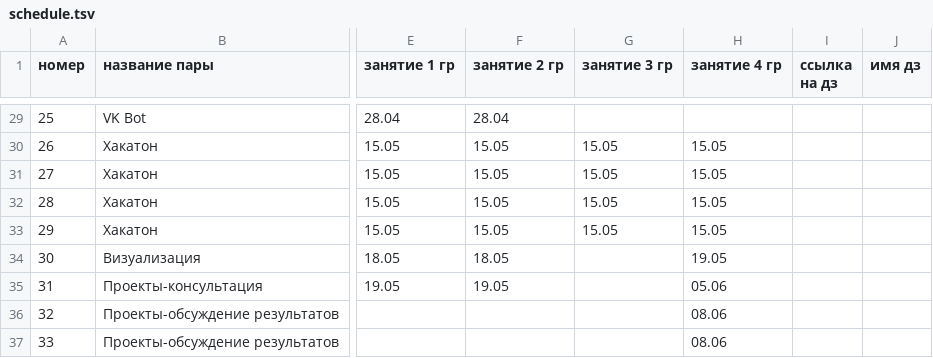
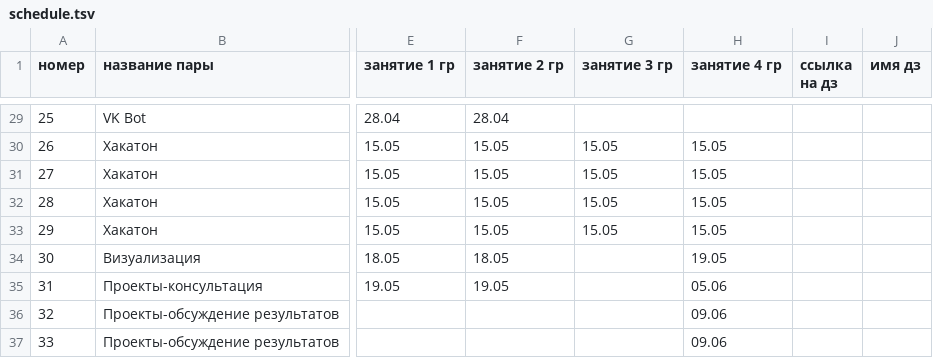
Before and after one commit to hse-ling-python/hse-python-2nd-2019.github.io, a TSV file: schedule.tsv, drawn as a sheet; only a part is shown, gaps mark what is left out; the diff names each change by its address in the sheet, - before the commit and + after, or states it on an @@ line.

Commit message:
Update schedule.tsv

```diff
--- a/schedule.tsv
+++ b/schedule.tsv
-H36:H37 (занятие 4 гр): 08.06
+H36:H37 (занятие 4 гр): 09.06
```
